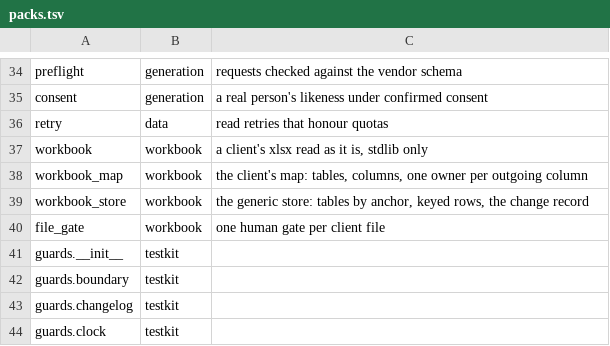
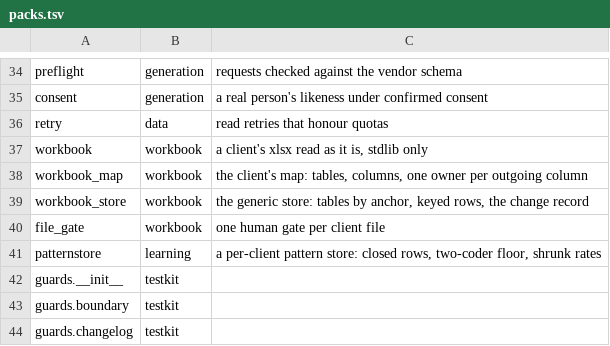
Before and after one commit to thaddeus-builds/skill-pack-playbook, a TSV file: kit/packs.tsv, drawn as a sheet; only a part is shown, gaps mark what is left out; the shorter side is filled out with more unchanged rows.

```diff
--- a/kit/packs.tsv
+++ b/kit/packs.tsv
@@ -40,2 +40,3 @@ workbook_store	workbook	the generic store: tables by anchor, keyed rows, the cha
 file_gate	workbook	one human gate per client file
+patternstore	learning	a per-client pattern store: closed rows, two-coder floor, shrunk rates
 guards.__init__	testkit	
```
Also changed, not shown: kit-tiers.tsv, 9 other files.
